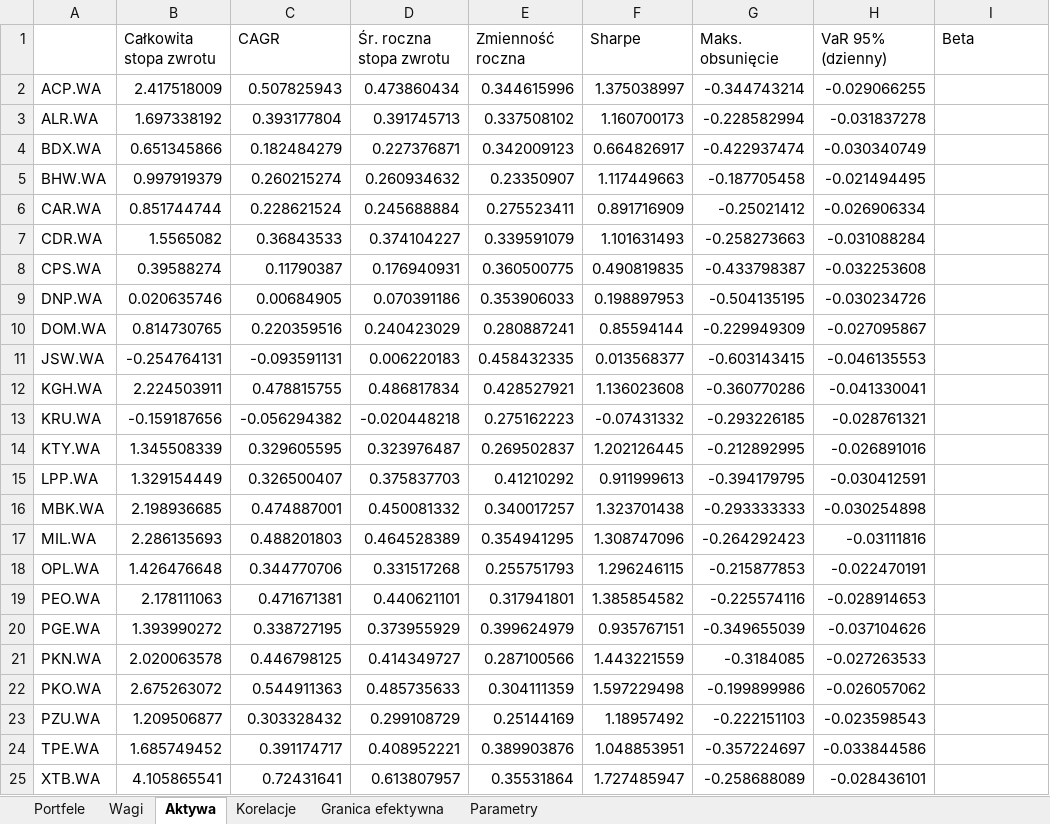
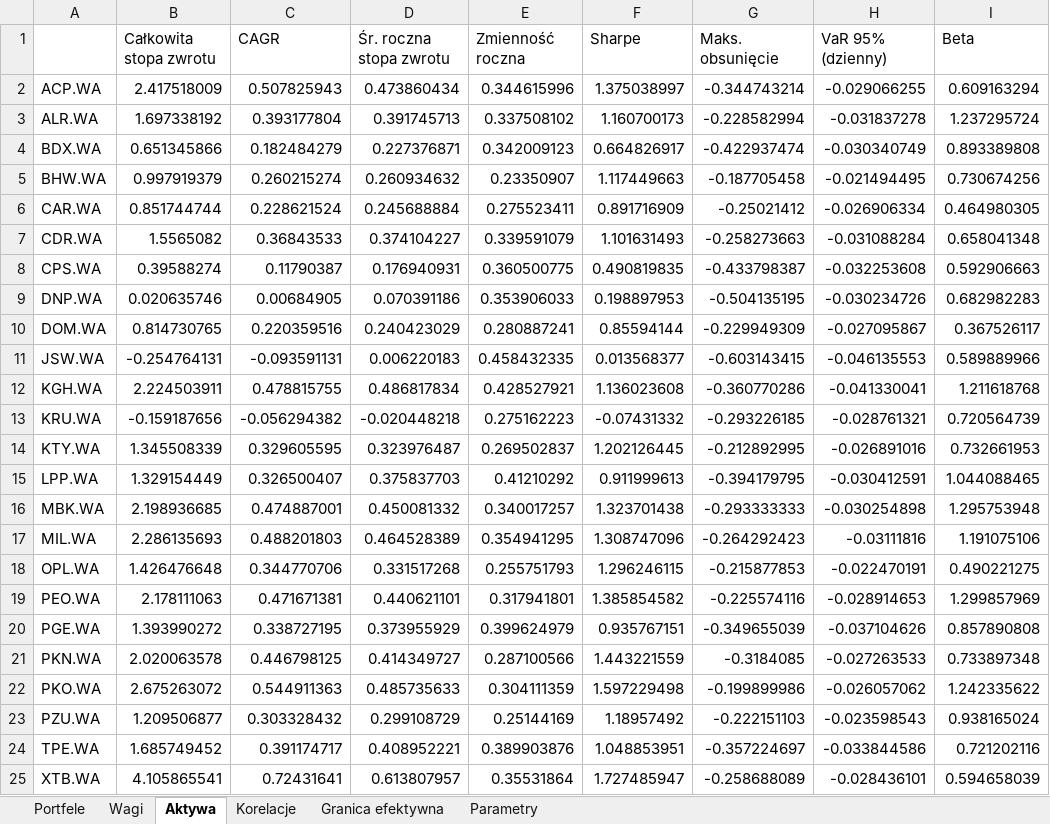
Before and after one commit to Stadnior/pracalicencjat, an Excel workbook: portfele-markowitz/portfele-markowitz/wyniki/P1_WIG_markowitz.xlsx, sheet Aktywa, drawn as a sheet; values as stored, in another font and other column widths than the file's, no borders; the diff names each change by its address in the sheet, - before the commit and + after, or states it on an @@ line.

```diff
--- a/portfele-markowitz/portfele-markowitz/wyniki/P1_WIG_markowitz.xlsx (sheet Aktywa)
+++ b/portfele-markowitz/portfele-markowitz/wyniki/P1_WIG_markowitz.xlsx (sheet Aktywa)
-I2 (Beta): (empty)
+I2 (Beta): 0.609163294
-I3 (Beta): (empty)
+I3 (Beta): 1.237295724
-I4 (Beta): (empty)
+I4 (Beta): 0.893389808
-I5 (Beta): (empty)
+I5 (Beta): 0.730674256
-I6 (Beta): (empty)
+I6 (Beta): 0.464980305
-I7 (Beta): (empty)
+I7 (Beta): 0.658041348
-I8 (Beta): (empty)
+I8 (Beta): 0.592906663
-I9 (Beta): (empty)
+I9 (Beta): 0.682982283
-I10 (Beta): (empty)
+I10 (Beta): 0.367526117
-I11 (Beta): (empty)
+I11 (Beta): 0.589889966
-I12 (Beta): (empty)
+I12 (Beta): 1.211618768
-I13 (Beta): (empty)
+I13 (Beta): 0.720564739
-I14 (Beta): (empty)
+I14 (Beta): 0.732661953
-I15 (Beta): (empty)
+I15 (Beta): 1.044088465
-I16 (Beta): (empty)
+I16 (Beta): 1.295753948
-I17 (Beta): (empty)
+I17 (Beta): 1.191075106
-I18 (Beta): (empty)
+I18 (Beta): 0.490221275
-I19 (Beta): (empty)
+I19 (Beta): 1.299857969
-I20 (Beta): (empty)
+I20 (Beta): 0.857890808
-I21 (Beta): (empty)
+I21 (Beta): 0.733897348
-I22 (Beta): (empty)
+I22 (Beta): 1.242335622
-I23 (Beta): (empty)
+I23 (Beta): 0.938165024
-I24 (Beta): (empty)
+I24 (Beta): 0.721202116
-I25 (Beta): (empty)
+I25 (Beta): 0.594658039
```
Also changed, not shown: sheet Portfele, sheet Wagi, sheet Granica efektywna, 4 other files.
